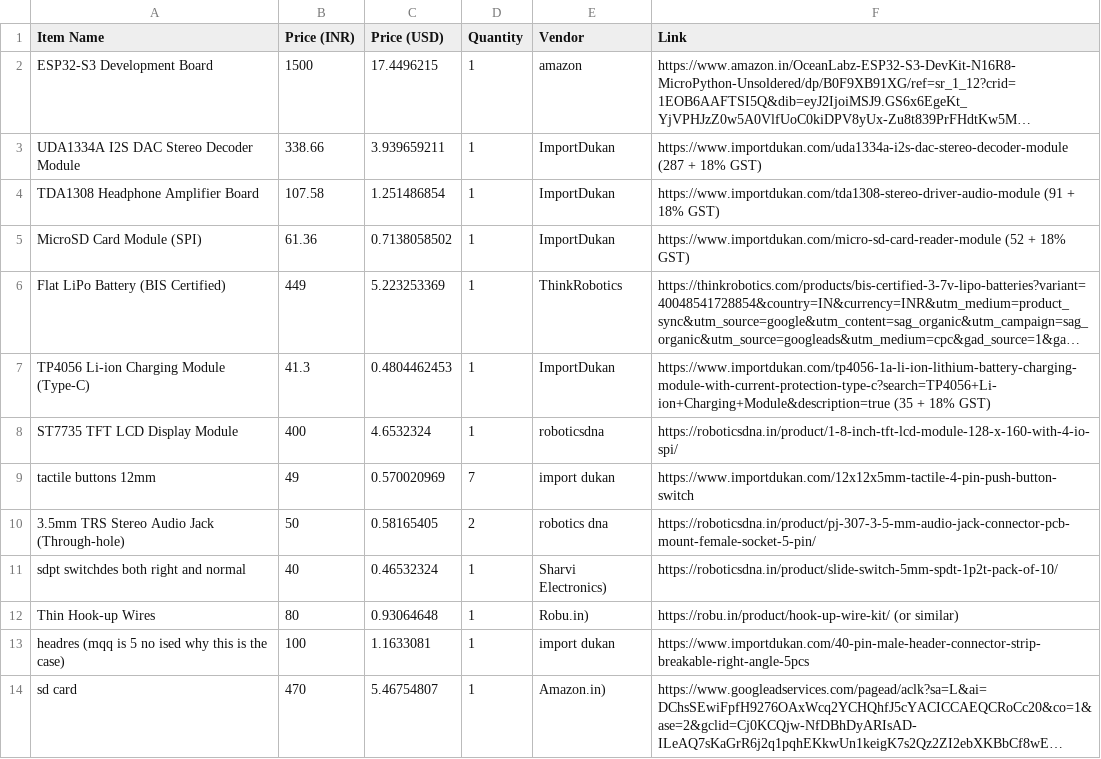
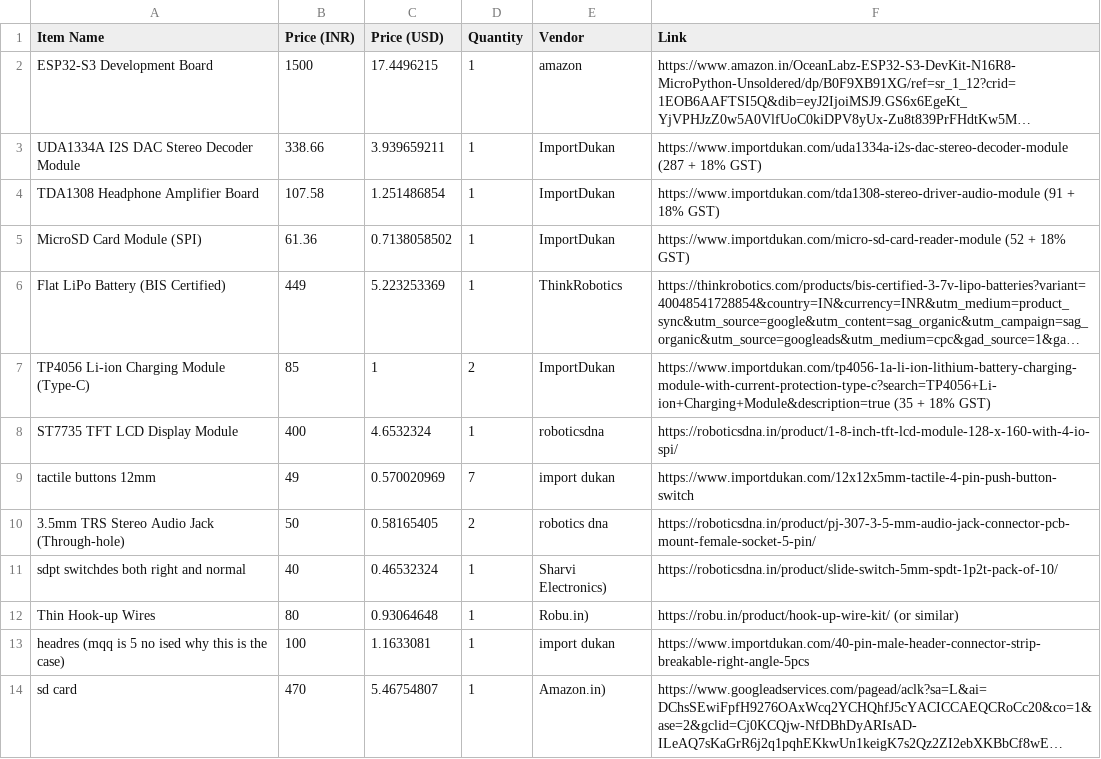
Before and after one commit to ristonrodrigues723/diy_musicpodxheadphones, a CSV file: bom.csv (was musicpod - Sheet1.csv), drawn as a sheet; only a part is shown; long unchanged cells end in …; the diff names each change by its address in the sheet, - before the commit and + after, or states it on an @@ line.

Commit message:
Update and rename musicpod - Sheet1.csv to bom.csv

```diff
--- a/musicpod - Sheet1.csv
+++ b/bom.csv
-B7 (Price (INR)): 41.3
+B7 (Price (INR)): 85
-C7 (Price (USD)): 0.4804462453
+C7 (Price (USD)): 1
-D7 (Quantity): 1
+D7 (Quantity): 2
```
